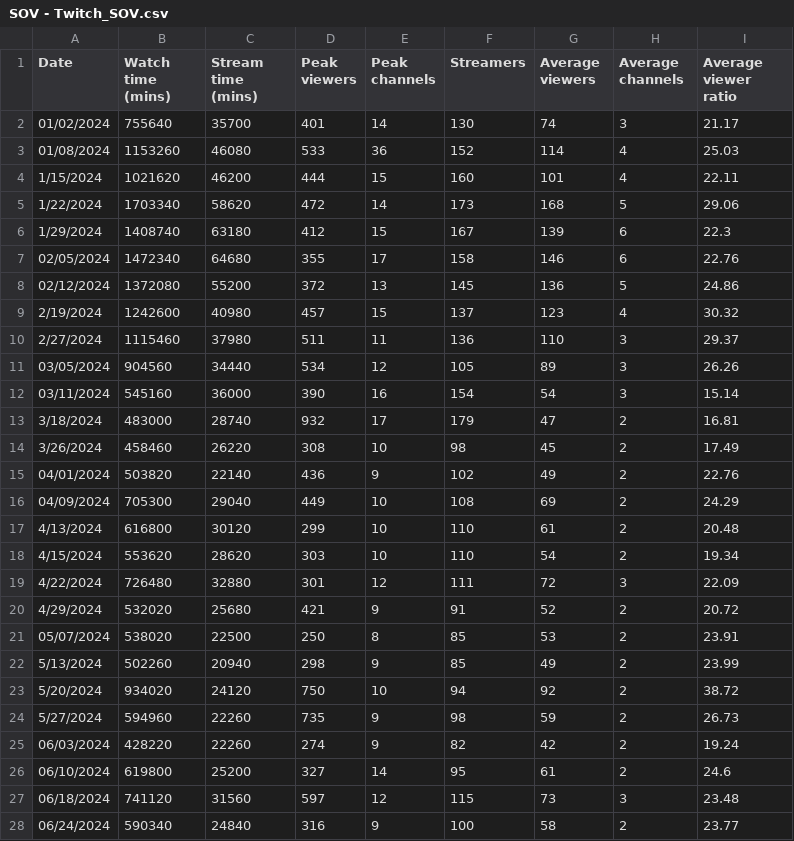
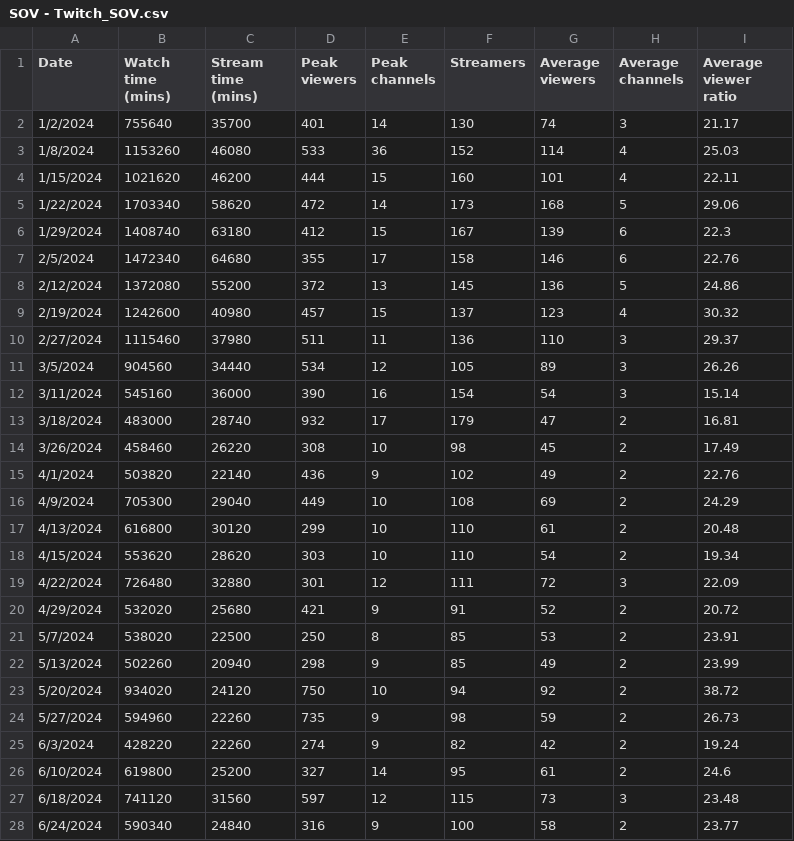
Before and after one commit to Cprogram06/smcp-dashboard, a CSV file: csvs/SOV - Twitch_SOV.csv, drawn as a sheet; only a part is shown; the diff covers the shown part only.

```diff
--- a/csvs/SOV - Twitch_SOV.csv
+++ b/csvs/SOV - Twitch_SOV.csv
@@ -1,4 +1,4 @@
 Date,Watch time (mins),Stream time (mins),Peak viewers,Peak channels,Streamers,Average viewers,Average channels,Average viewer ratio
-01/02/2024,755640,35700,401,14,130,74,3,21.17
-01/08/2024,1153260,46080,533,36,152,114,4,25.03
+1/2/2024,755640,35700,401,14,130,74,3,21.17
+1/8/2024,1153260,46080,533,36,152,114,4,25.03
 1/15/2024,1021620,46200,444,15,160,101,4,22.11
@@ -6,12 +6,12 @@ Date,Watch time (mins),Stream time (mins),Peak viewers,Peak channels,Streamers,A
 1/29/2024,1408740,63180,412,15,167,139,6,22.3
-02/05/2024,1472340,64680,355,17,158,146,6,22.76
-02/12/2024,1372080,55200,372,13,145,136,5,24.86
+2/5/2024,1472340,64680,355,17,158,146,6,22.76
+2/12/2024,1372080,55200,372,13,145,136,5,24.86
 2/19/2024,1242600,40980,457,15,137,123,4,30.32
 2/27/2024,1115460,37980,511,11,136,110,3,29.37
-03/05/2024,904560,34440,534,12,105,89,3,26.26
-03/11/2024,545160,36000,390,16,154,54,3,15.14
+3/5/2024,904560,34440,534,12,105,89,3,26.26
+3/11/2024,545160,36000,390,16,154,54,3,15.14
 3/18/2024,483000,28740,932,17,179,47,2,16.81
 3/26/2024,458460,26220,308,10,98,45,2,17.49
-04/01/2024,503820,22140,436,9,102,49,2,22.76
-04/09/2024,705300,29040,449,10,108,69,2,24.29
+4/1/2024,503820,22140,436,9,102,49,2,22.76
+4/9/2024,705300,29040,449,10,108,69,2,24.29
 4/13/2024,616800,30120,299,10,110,61,2,20.48
@@ -20,3 +20,3 @@ Date,Watch time (mins),Stream time (mins),Peak viewers,Peak channels,Streamers,A
 4/29/2024,532020,25680,421,9,91,52,2,20.72
-05/07/2024,538020,22500,250,8,85,53,2,23.91
+5/7/2024,538020,22500,250,8,85,53,2,23.91
 5/13/2024,502260,20940,298,9,85,49,2,23.99
@@ -24,5 +24,5 @@ Date,Watch time (mins),Stream time (mins),Peak viewers,Peak channels,Streamers,A
 5/27/2024,594960,22260,735,9,98,59,2,26.73
-06/03/2024,428220,22260,274,9,82,42,2,19.24
-06/10/2024,619800,25200,327,14,95,61,2,24.6
-06/18/2024,741120,31560,597,12,115,73,3,23.48
-06/24/2024,590340,24840,316,9,100,58,2,23.77
+6/3/2024,428220,22260,274,9,82,42,2,19.24
+6/10/2024,619800,25200,327,14,95,61,2,24.6
+6/18/2024,741120,31560,597,12,115,73,3,23.48
+6/24/2024,590340,24840,316,9,100,58,2,23.77
```
Also changed, not shown: 1 added row and 1 edited cell elsewhere in this file, csvs/SOV - Twitch_90_day.csv, csvs/SOV - Twitch_axie_vs_field.csv.
